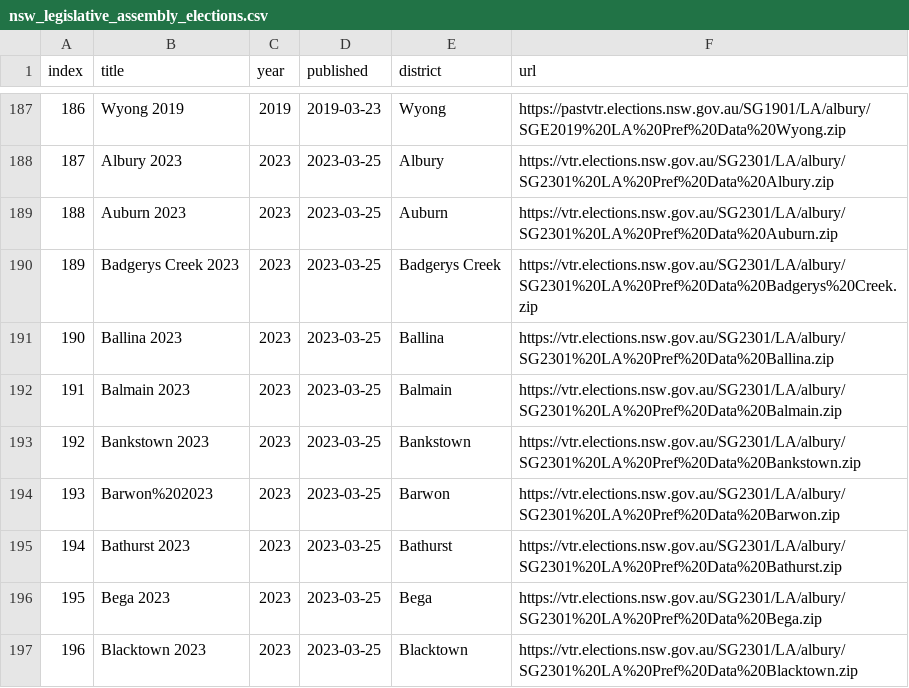
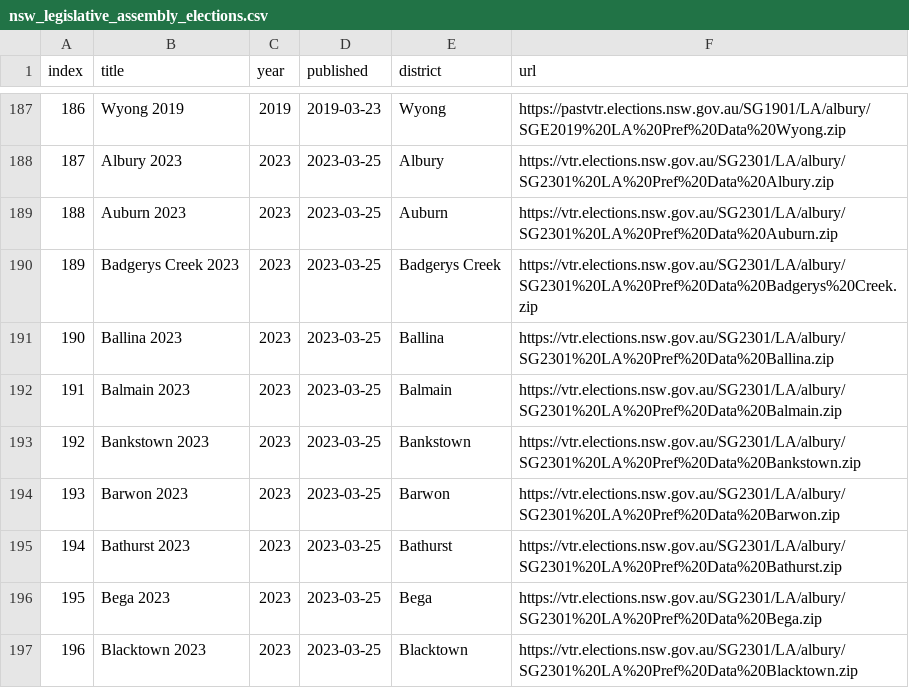
Before and after one commit to fleverest/nswla_preflib, a CSV file: nsw_legislative_assembly_elections.csv, drawn as a sheet; only a part is shown, gaps mark what is left out.

Commit message:
Fixed a typo in the 2023 Barwon data file.
Included mention of the 2023 files in the info file.

```diff
--- a/nsw_legislative_assembly_elections.csv
+++ b/nsw_legislative_assembly_elections.csv
@@ -193,3 +193,3 @@ index,title,year,published,district,url
 192,Bankstown 2023,2023,2023-03-25,Bankstown,https://vtr.elections.nsw.gov.au/SG2301/LA/albury/SG2301%20LA%20Pref%20Data%20Bankstown.zip
-193,Barwon%202023,2023,2023-03-25,Barwon,https://vtr.elections.nsw.gov.au/SG2301/LA/albury/SG2301%20LA%20Pref%20Data%20Barwon.zip
+193,Barwon 2023,2023,2023-03-25,Barwon,https://vtr.elections.nsw.gov.au/SG2301/LA/albury/SG2301%20LA%20Pref%20Data%20Barwon.zip
 194,Bathurst 2023,2023,2023-03-25,Bathurst,https://vtr.elections.nsw.gov.au/SG2301/LA/albury/SG2301%20LA%20Pref%20Data%20Bathurst.zip
```
Also changed, not shown: 3 other files.
